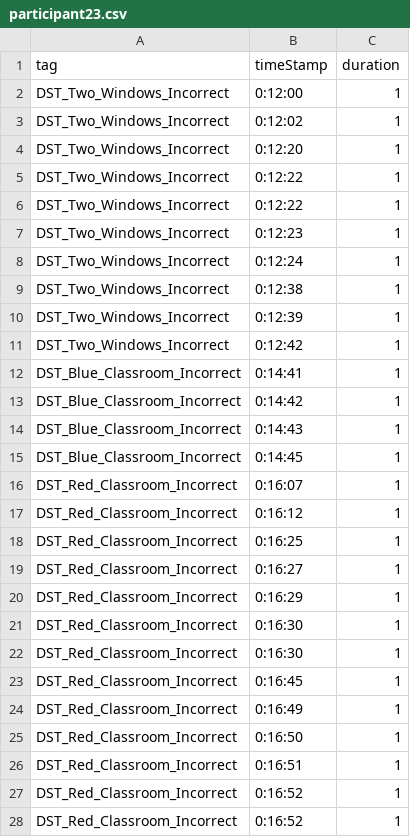
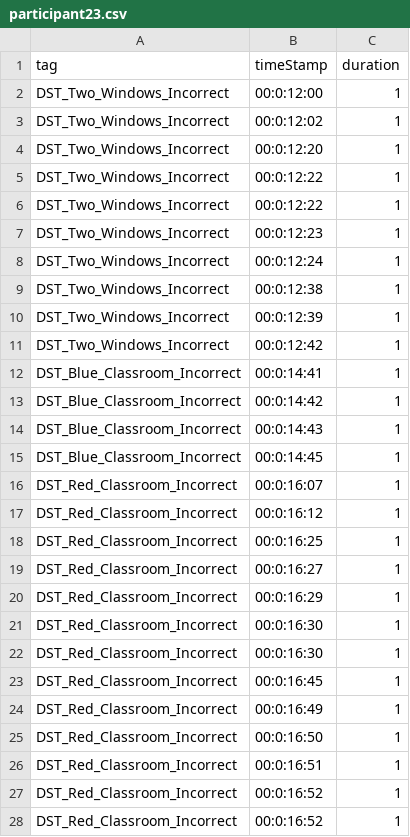
Before and after one commit to mbd25/A3_Analysis, a CSV file: EEG Tag Sheets/participant23.csv, drawn as a sheet; only a part is shown; the diff covers the shown part only.

```diff
--- a/EEG Tag Sheets/participant23.csv
+++ b/EEG Tag Sheets/participant23.csv
@@ -1,28 +1,28 @@
 "tag","timeStamp","duration"
-"DST_Two_Windows_Incorrect","0:12:00","1"
-"DST_Two_Windows_Incorrect","0:12:02","1"
-"DST_Two_Windows_Incorrect","0:12:20","1"
-"DST_Two_Windows_Incorrect","0:12:22","1"
-"DST_Two_Windows_Incorrect","0:12:22","1"
-"DST_Two_Windows_Incorrect","0:12:23","1"
-"DST_Two_Windows_Incorrect","0:12:24","1"
-"DST_Two_Windows_Incorrect","0:12:38","1"
-"DST_Two_Windows_Incorrect","0:12:39","1"
-"DST_Two_Windows_Incorrect","0:12:42","1"
-"DST_Blue_Classroom_Incorrect","0:14:41","1"
-"DST_Blue_Classroom_Incorrect","0:14:42","1"
-"DST_Blue_Classroom_Incorrect","0:14:43","1"
-"DST_Blue_Classroom_Incorrect","0:14:45","1"
-"DST_Red_Classroom_Incorrect","0:16:07","1"
-"DST_Red_Classroom_Incorrect","0:16:12","1"
-"DST_Red_Classroom_Incorrect","0:16:25","1"
-"DST_Red_Classroom_Incorrect","0:16:27","1"
-"DST_Red_Classroom_Incorrect","0:16:29","1"
-"DST_Red_Classroom_Incorrect","0:16:30","1"
-"DST_Red_Classroom_Incorrect","0:16:30","1"
-"DST_Red_Classroom_Incorrect","0:16:45","1"
-"DST_Red_Classroom_Incorrect","0:16:49","1"
-"DST_Red_Classroom_Incorrect","0:16:50","1"
-"DST_Red_Classroom_Incorrect","0:16:51","1"
-"DST_Red_Classroom_Incorrect","0:16:52","1"
-"DST_Red_Classroom_Incorrect","0:16:52","1"
+"DST_Two_Windows_Incorrect","00:0:12:00","1"
+"DST_Two_Windows_Incorrect","00:0:12:02","1"
+"DST_Two_Windows_Incorrect","00:0:12:20","1"
+"DST_Two_Windows_Incorrect","00:0:12:22","1"
+"DST_Two_Windows_Incorrect","00:0:12:22","1"
+"DST_Two_Windows_Incorrect","00:0:12:23","1"
+"DST_Two_Windows_Incorrect","00:0:12:24","1"
+"DST_Two_Windows_Incorrect","00:0:12:38","1"
+"DST_Two_Windows_Incorrect","00:0:12:39","1"
+"DST_Two_Windows_Incorrect","00:0:12:42","1"
+"DST_Blue_Classroom_Incorrect","00:0:14:41","1"
+"DST_Blue_Classroom_Incorrect","00:0:14:42","1"
+"DST_Blue_Classroom_Incorrect","00:0:14:43","1"
+"DST_Blue_Classroom_Incorrect","00:0:14:45","1"
+"DST_Red_Classroom_Incorrect","00:0:16:07","1"
+"DST_Red_Classroom_Incorrect","00:0:16:12","1"
+"DST_Red_Classroom_Incorrect","00:0:16:25","1"
+"DST_Red_Classroom_Incorrect","00:0:16:27","1"
+"DST_Red_Classroom_Incorrect","00:0:16:29","1"
+"DST_Red_Classroom_Incorrect","00:0:16:30","1"
+"DST_Red_Classroom_Incorrect","00:0:16:30","1"
+"DST_Red_Classroom_Incorrect","00:0:16:45","1"
+"DST_Red_Classroom_Incorrect","00:0:16:49","1"
+"DST_Red_Classroom_Incorrect","00:0:16:50","1"
+"DST_Red_Classroom_Incorrect","00:0:16:51","1"
+"DST_Red_Classroom_Incorrect","00:0:16:52","1"
+"DST_Red_Classroom_Incorrect","00:0:16:52","1"
```
Also changed, not shown: 87 edited cells elsewhere in this file, EEG Tag Sheets/participant14.csv, EEG Tag Sheets/participant15.csv, 48 other files.
